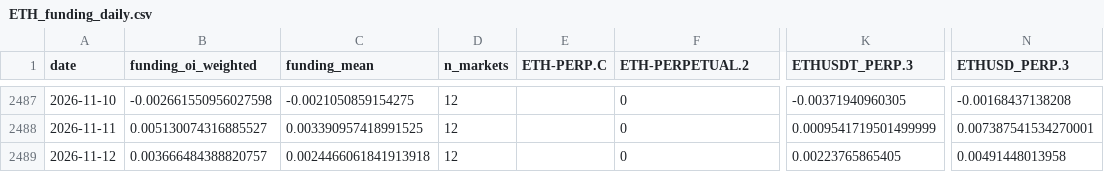
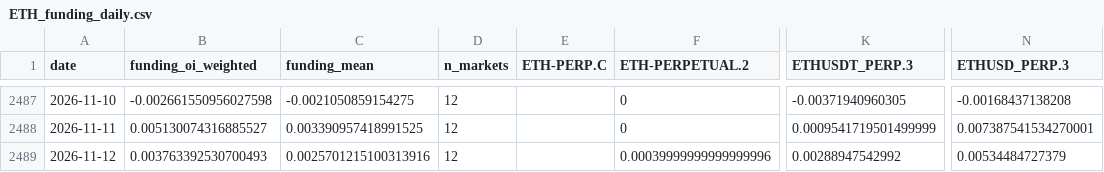
Before and after one commit to jaredbausch-ai/ctzb-data, a CSV file: data/derivs/ETH_funding_daily.csv, drawn as a sheet; only a part is shown, gaps mark what is left out; the diff names each change by its address in the sheet, - before the commit and + after, or states it on an @@ line.

```diff
--- a/data/derivs/ETH_funding_daily.csv
+++ b/data/derivs/ETH_funding_daily.csv
-B2489 (funding_oi_weighted): 0.003666484388820757
+B2489 (funding_oi_weighted): 0.003763392530700493
-C2489 (funding_mean): 0.0024466061841913918
+C2489 (funding_mean): 0.0025701215100313916
-F2489 (ETH-PERPETUAL.2): 0
+F2489 (ETH-PERPETUAL.2): 0.00039999999999999996
-K2489 (ETHUSDT_PERP.3): 0.00223765865405
+K2489 (ETHUSDT_PERP.3): 0.00288947542992
-N2489 (ETHUSD_PERP.3): 0.00491448013958
+N2489 (ETHUSD_PERP.3): 0.00534484727379
```
Also changed, not shown: data/BTC_12H.csv, data/BTC_2D.csv, 34 other files.
